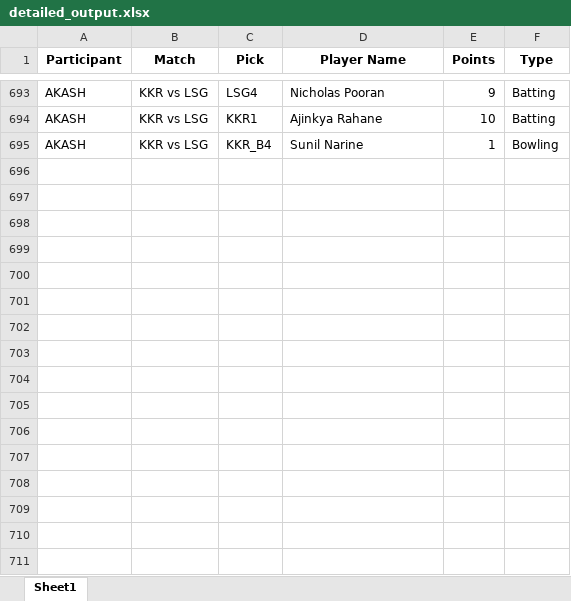
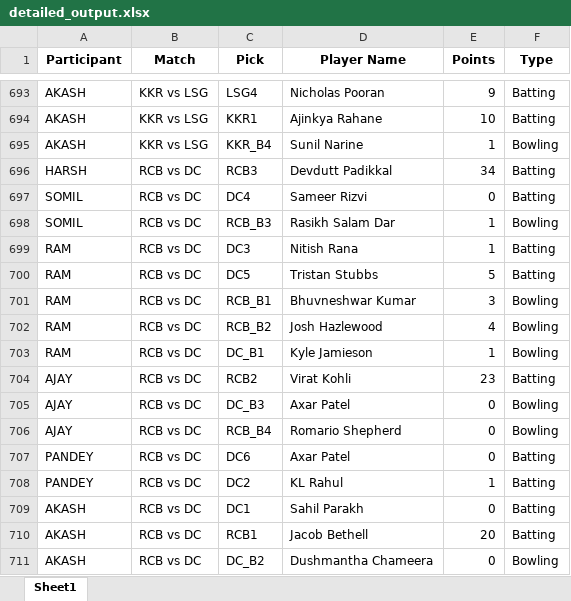
Before and after one commit to Kothariakash/ipl-party-dashboard, an Excel workbook: detailed_output.xlsx, sheet Sheet1, drawn as a sheet; only a part is shown, gaps mark what is left out; values as stored, in another font and other column widths than the file's, no borders; the diff names each change by its address in the sheet, - before the commit and + after, or states it on an @@ line.

```diff
--- a/detailed_output.xlsx (sheet Sheet1)
+++ b/detailed_output.xlsx (sheet Sheet1)
+row 696: HARSH | RCB vs DC | RCB3 | Devdutt Padikkal | 34 | Batting
+row 697: SOMIL | RCB vs DC | DC4 | Sameer Rizvi | 0 | Batting
+row 698: SOMIL | RCB vs DC | RCB_B3 | Rasikh Salam Dar | 1 | Bowling
+row 699: RAM | RCB vs DC | DC3 | Nitish Rana | 1 | Batting
+row 700: RAM | RCB vs DC | DC5 | Tristan Stubbs | 5 | Batting
+row 701: RAM | RCB vs DC | RCB_B1 | Bhuvneshwar Kumar | 3 | Bowling
+row 702: RAM | RCB vs DC | RCB_B2 | Josh Hazlewood | 4 | Bowling
+row 703: RAM | RCB vs DC | DC_B1 | Kyle Jamieson | 1 | Bowling
+row 704: AJAY | RCB vs DC | RCB2 | Virat Kohli | 23 | Batting
+row 705: AJAY | RCB vs DC | DC_B3 | Axar Patel | 0 | Bowling
+row 706: AJAY | RCB vs DC | RCB_B4 | Romario Shepherd | 0 | Bowling
+row 707: PANDEY | RCB vs DC | DC6 | Axar Patel | 0 | Batting
+row 708: PANDEY | RCB vs DC | DC2 | KL Rahul | 1 | Batting
+row 709: AKASH | RCB vs DC | DC1 | Sahil Parakh | 0 | Batting
+row 710: AKASH | RCB vs DC | RCB1 | Jacob Bethell | 20 | Batting
+row 711: AKASH | RCB vs DC | DC_B2 | Dushmantha Chameera | 0 | Bowling
```
Also changed, not shown: final_output.xlsx, 1 other file.
